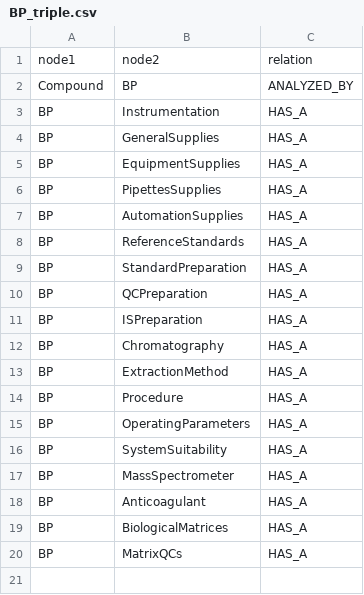
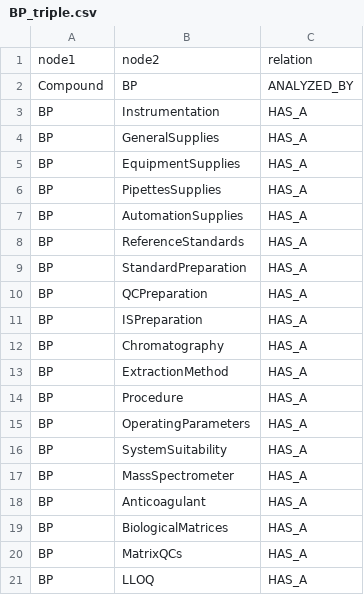
Before and after one commit to HiggsBoson3310/NLP-22-23, a CSV file: Code_Yi/neo4j/schema/BP_triple.csv, drawn as a sheet.

Commit message:
update schema

```diff
--- a/Code_Yi/neo4j/schema/BP_triple.csv
+++ b/Code_Yi/neo4j/schema/BP_triple.csv
@@ -20 +20,2 @@ BP,BiologicalMatrices,HAS_A
 BP,MatrixQCs,HAS_A
+BP,LLOQ,HAS_A
```
Also changed, not shown: 2 other files.
